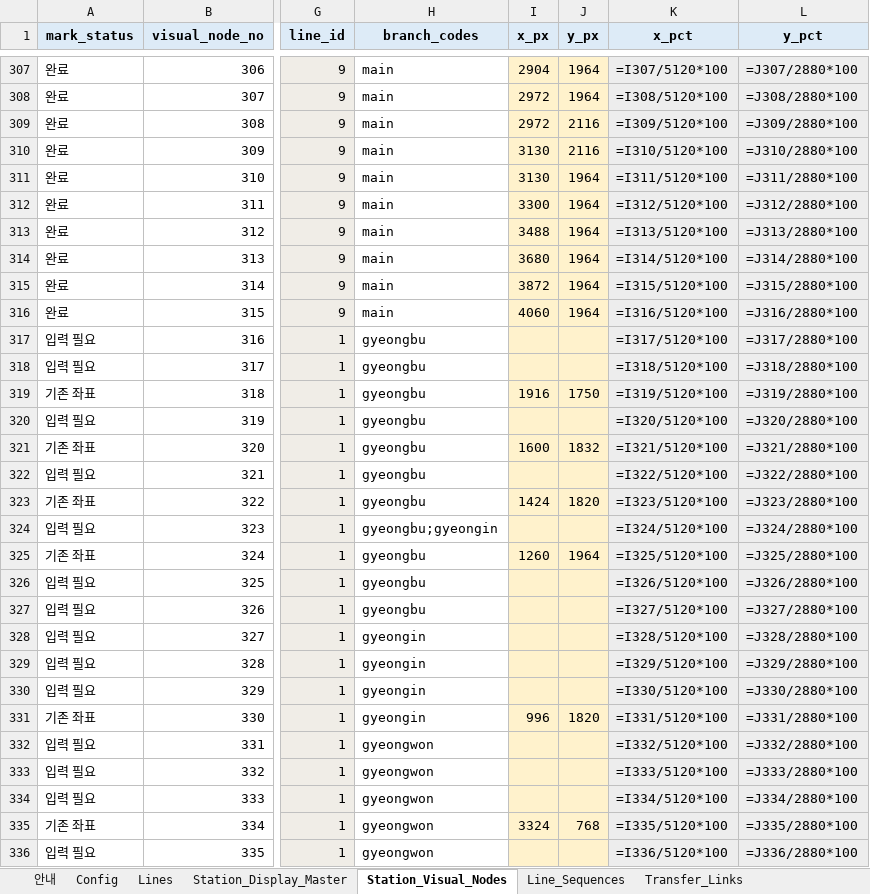
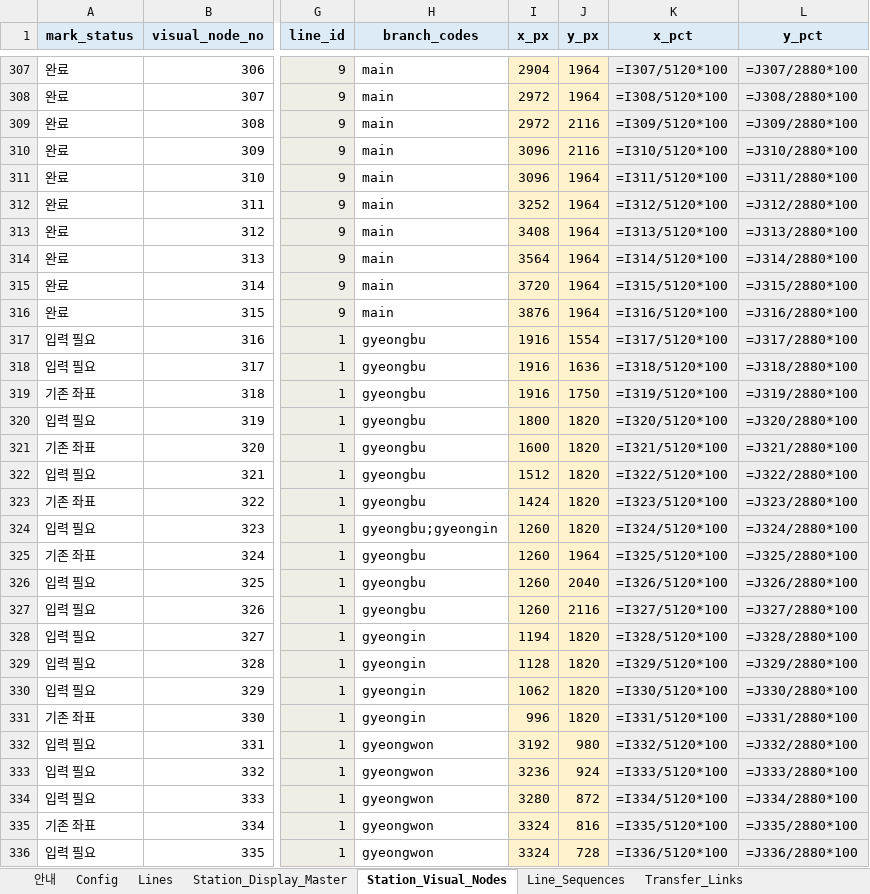
Before and after one commit to FlightChamp/yeoyuro-seoul, an Excel workbook: data/master/yeoyuro_seoul_vector_map_coordinate_workbook.xlsx, sheet Station_Visual_Nodes, drawn as a sheet; only a part is shown, gaps mark what is left out; values as stored, in another font and other column widths than the file's, no borders; formulas without a stored value are shown as written; conditional formats not drawn; the diff covers the shown part only; the diff names each change by its address in the sheet, - before the commit and + after, or states it on an @@ line.

```diff
--- a/data/master/yeoyuro_seoul_vector_map_coordinate_workbook.xlsx (sheet Station_Visual_Nodes)
+++ b/data/master/yeoyuro_seoul_vector_map_coordinate_workbook.xlsx (sheet Station_Visual_Nodes)
-I310:I311 (x_px): 3130
+I310:I311 (x_px): 3096
-I312 (x_px): 3300
+I312 (x_px): 3252
-I313 (x_px): 3488
+I313 (x_px): 3408
-I314 (x_px): 3680
+I314 (x_px): 3564
-I315 (x_px): 3872
+I315 (x_px): 3720
-I316 (x_px): 4060
+I316 (x_px): 3876
-I317:I318 (x_px): (empty)
+I317:I318 (x_px): 1916
-J317 (y_px): (empty)
+J317 (y_px): 1554
-J318 (y_px): (empty)
+J318 (y_px): 1636
-I320 (x_px): (empty)
+I320 (x_px): 1800
-J320 (y_px): (empty)
+J320 (y_px): 1820
-J321 (y_px): 1832
+J321 (y_px): 1820
-I322 (x_px): (empty)
+I322 (x_px): 1512
-J322 (y_px): (empty)
+J322 (y_px): 1820
-I324 (x_px): (empty)
+I324 (x_px): 1260
-J324 (y_px): (empty)
+J324 (y_px): 1820
-I326:I327 (x_px): (empty)
+I326:I327 (x_px): 1260
-J326 (y_px): (empty)
+J326 (y_px): 2040
-J327 (y_px): (empty)
+J327 (y_px): 2116
-I328 (x_px): (empty)
+I328 (x_px): 1194
-J328:J330 (y_px): (empty)
+J328:J330 (y_px): 1820
-I329 (x_px): (empty)
+I329 (x_px): 1128
-I330 (x_px): (empty)
+I330 (x_px): 1062
-I332 (x_px): (empty)
+I332 (x_px): 3192
-J332 (y_px): (empty)
+J332 (y_px): 980
-I333 (x_px): (empty)
+I333 (x_px): 3236
-J333 (y_px): (empty)
+J333 (y_px): 924
-I334 (x_px): (empty)
+I334 (x_px): 3280
-J334 (y_px): (empty)
+J334 (y_px): 872
-J335 (y_px): 768
+J335 (y_px): 816
-I336 (x_px): (empty)
+I336 (x_px): 3324
-J336 (y_px): (empty)
+J336 (y_px): 728
```
Also changed, not shown: 4 added rows and 247 edited cells elsewhere in this sheet, sheet Station_Labels, sheet Station_Click_Areas, sheet Line_Sequences, sheet Station_Display_Master, sheet Transfer_Links, sheet 안내, 1 more sheet, 11 other files.
